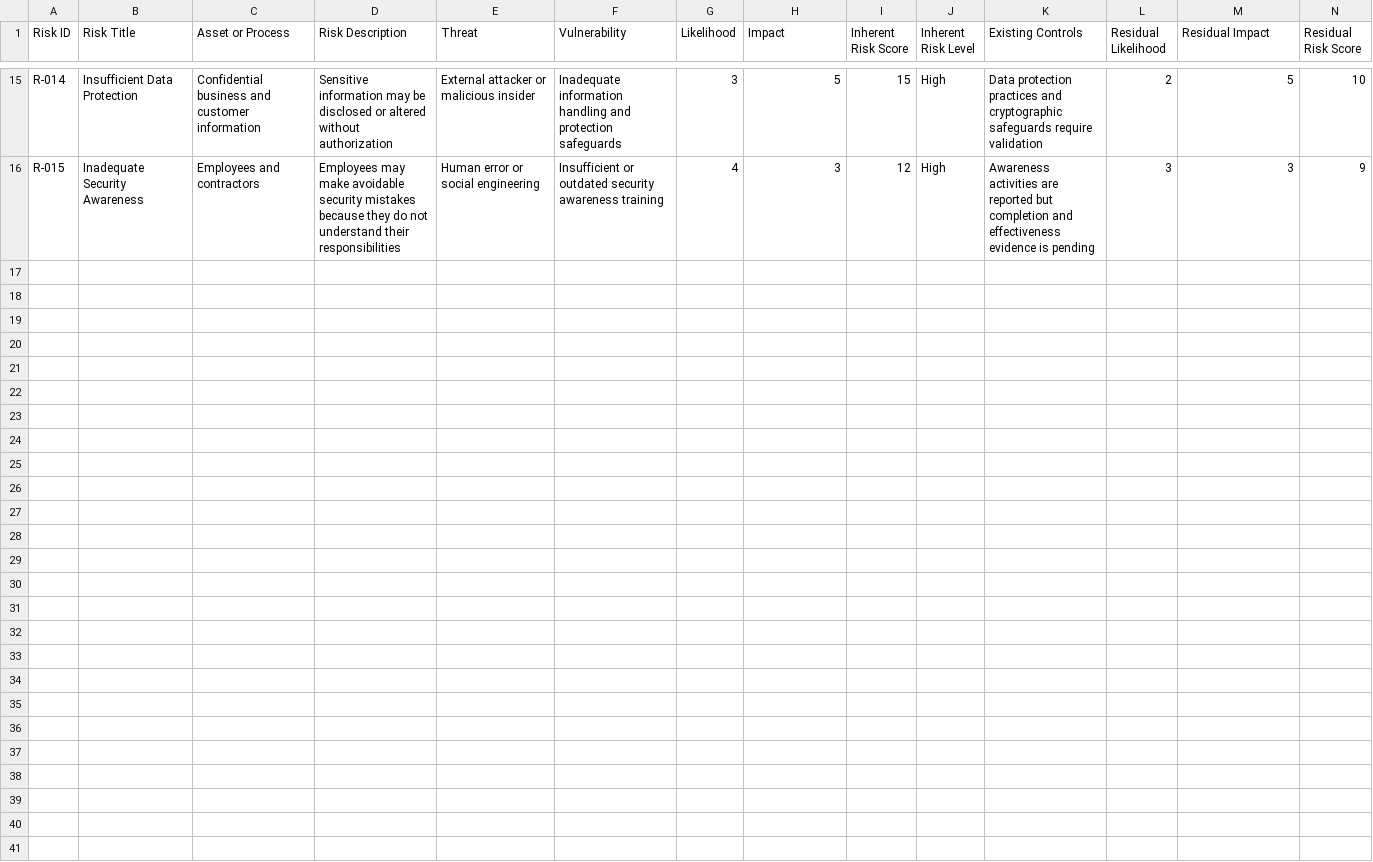
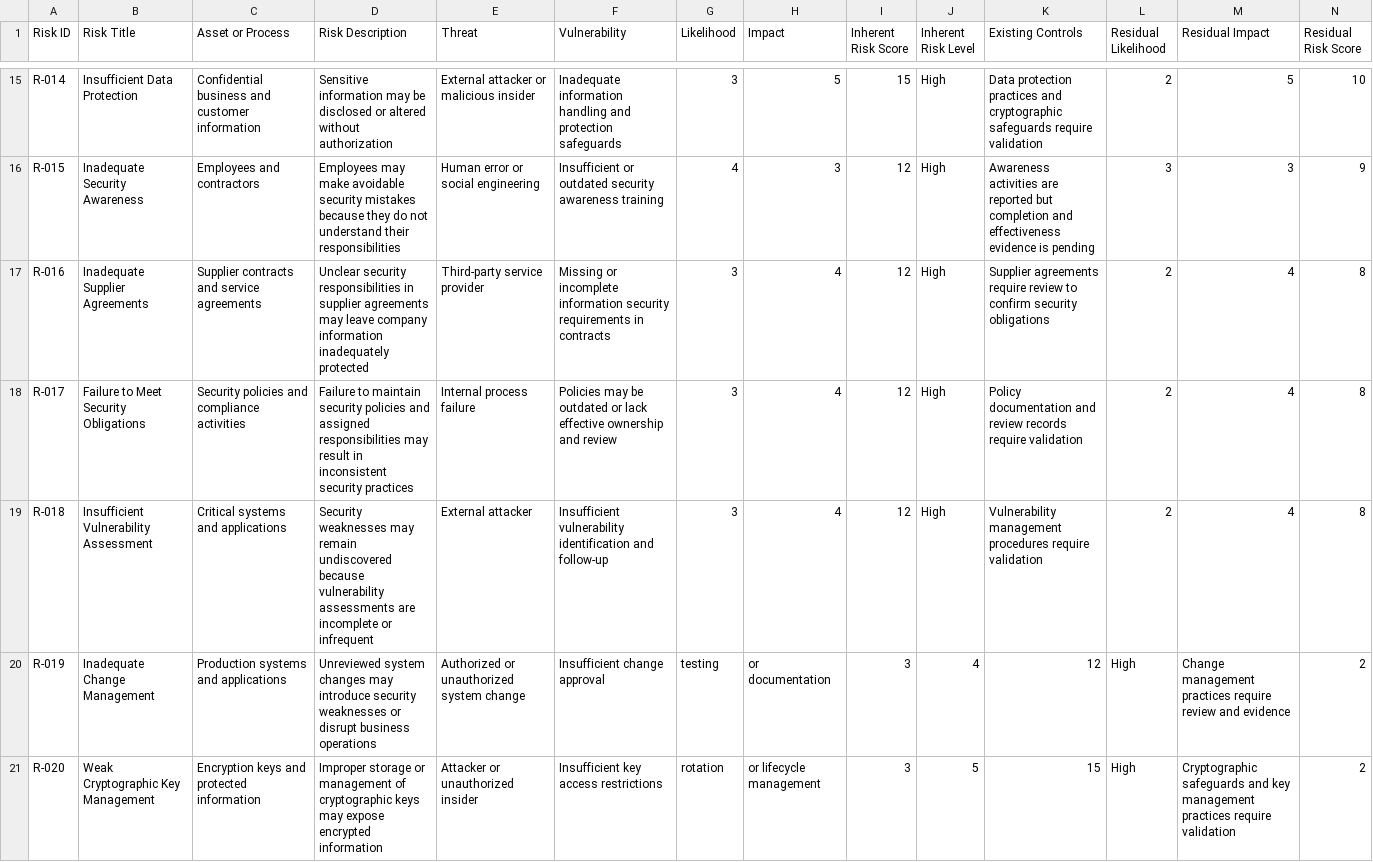
Before and after one commit to AttahMelford/ISO-IEC-27001-compliance-gap-assessment, a CSV file: assessment/risk_register.csv, drawn as a sheet; only a part is shown, gaps mark what is left out; rows hold the shown columns only; the diff names each change by its address in the sheet, - before the commit and + after, or states it on an @@ line.

Commit message:
Complete cybersecurity risk register with R-016 to R-020

```diff
--- a/assessment/risk_register.csv
+++ b/assessment/risk_register.csv
+row 17: R-016 | Inadequate Supplier Agreements | Supplier contracts and service agreements | Unclear security responsibilities in supplier agreements may leave company information inadequately protected | Third-party service provider | Missing or incomplete information security requirements in contracts | 3 | 4 | 12 | High | Supplier agreements require review to confirm security obligations | 2 | 4 | 8
+row 18: R-017 | Failure to Meet Security Obligations | Security policies and compliance activities | Failure to maintain security policies and assigned responsibilities may result in inconsistent security practices | Internal process failure | Policies may be outdated or lack effective ownership and review | 3 | 4 | 12 | High | Policy documentation and review records require validation | 2 | 4 | 8
+row 19: R-018 | Insufficient Vulnerability Assessment | Critical systems and applications | Security weaknesses may remain undiscovered because vulnerability assessments are incomplete or infrequent | External attacker | Insufficient vulnerability identification and follow-up | 3 | 4 | 12 | High | Vulnerability management procedures require validation | 2 | 4 | 8
+row 20: R-019 | Inadequate Change Management | Production systems and applications | Unreviewed system changes may introduce security weaknesses or disrupt business operations | Authorized or unauthorized system change | Insufficient change approval | testing | or documentation | 3 | 4 | 12 | High | Change management practices require review and evidence | 2
+row 21: R-020 | Weak Cryptographic Key Management | Encryption keys and protected information | Improper storage or management of cryptographic keys may expose encrypted information | Attacker or unauthorized insider | Insufficient key access restrictions | rotation | or lifecycle management | 3 | 5 | 15 | High | Cryptographic safeguards and key management practices require validation | 2
```
